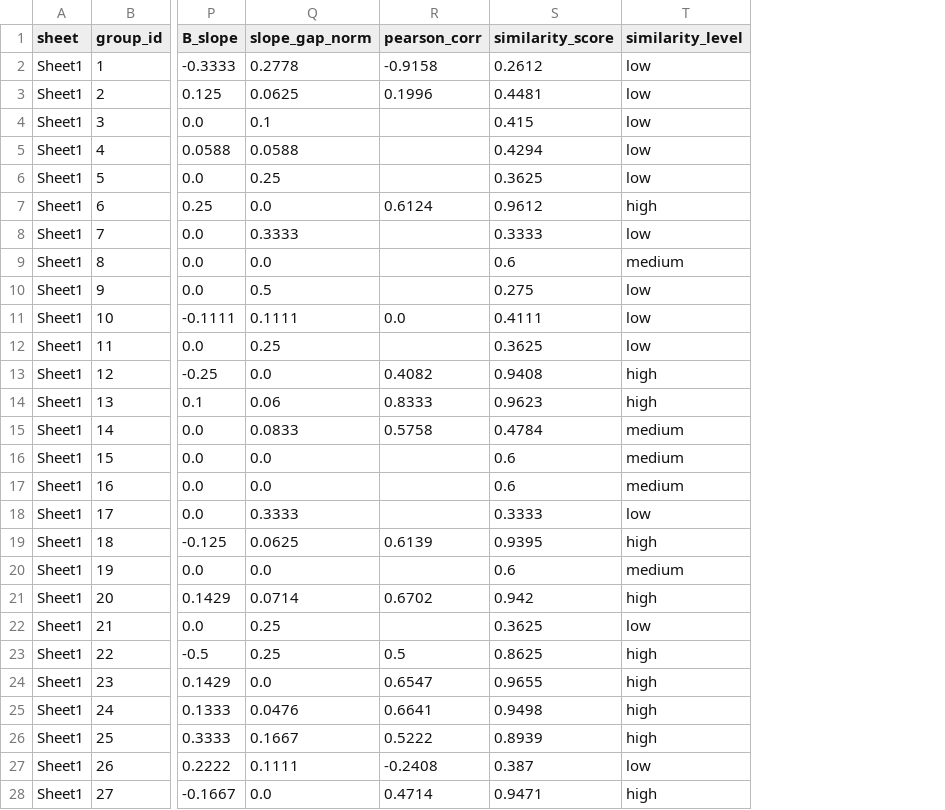
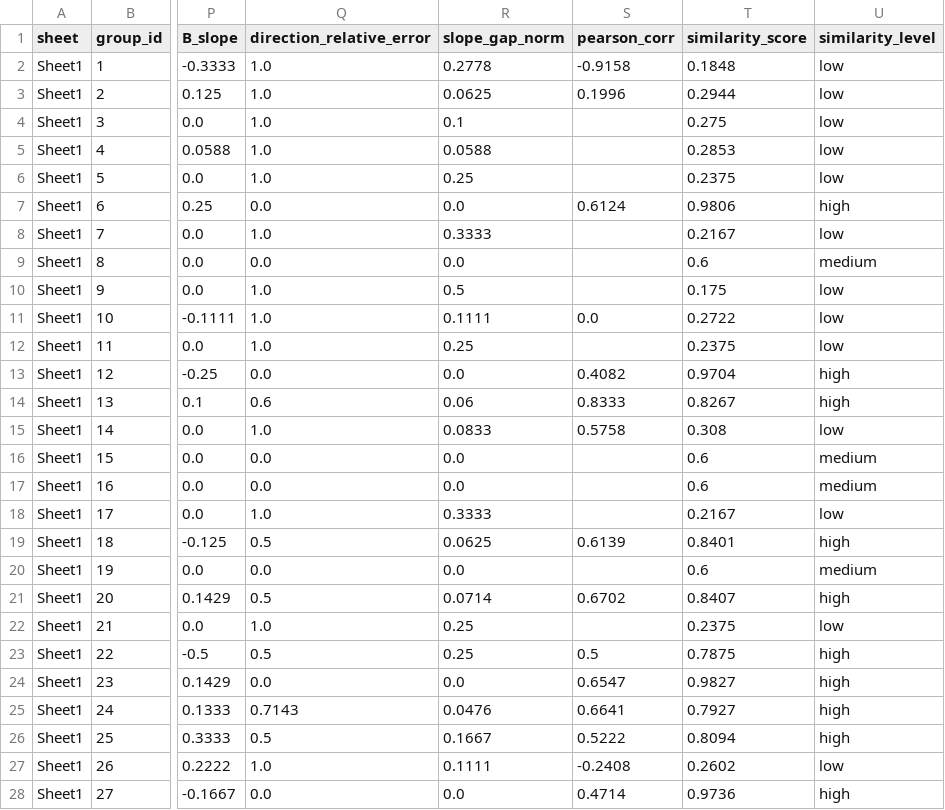
Before and after one commit to david6666666/ab-trend-group-analysis, a CSV file: output/group_details.csv, drawn as a sheet; only a part is shown, gaps mark what is left out; addresses are those after the commit; the diff covers the shown part only; the diff names each change by its address in the sheet, - before the commit and + after, or states it on an @@ line.

Commit message:
Add direction relative error to similarity scoring
Signed-off-by: David Chen <530634352@qq.com>

```diff
--- a/output/group_details.csv
+++ b/output/group_details.csv
+column Q (direction_relative_error), rows 2-28: 1.0 | 1.0 | 1.0 | 1.0 | 1.0 | 0.0 | 1.0 | 0.0 | 1.0 | 1.0 | 1.0 | 0.0 | 0.6 | 1.0 | 0.0 | 0.0 | 1.0 | 0.5 | 0.0 | 0.5 | 1.0 | 0.5 | 0.0 | 0.7143 | 0.5 | 1.0 | 0.0
-T2 (similarity_score): 0.2612
+T2 (similarity_score): 0.1848
-T3 (similarity_score): 0.4481
+T3 (similarity_score): 0.2944
-T4 (similarity_score): 0.415
+T4 (similarity_score): 0.275
-T5 (similarity_score): 0.4294
+T5 (similarity_score): 0.2853
-T6 (similarity_score): 0.3625
+T6 (similarity_score): 0.2375
-T7 (similarity_score): 0.9612
+T7 (similarity_score): 0.9806
-T8 (similarity_score): 0.3333
+T8 (similarity_score): 0.2167
-T10 (similarity_score): 0.275
+T10 (similarity_score): 0.175
-T11 (similarity_score): 0.4111
+T11 (similarity_score): 0.2722
-T12 (similarity_score): 0.3625
+T12 (similarity_score): 0.2375
-T13 (similarity_score): 0.9408
+T13 (similarity_score): 0.9704
-T14 (similarity_score): 0.9623
+T14 (similarity_score): 0.8267
-T15 (similarity_score): 0.4784
+T15 (similarity_score): 0.308
-U15 (similarity_level): medium
+U15 (similarity_level): low
-T18 (similarity_score): 0.3333
+T18 (similarity_score): 0.2167
-T19 (similarity_score): 0.9395
+T19 (similarity_score): 0.8401
-T21 (similarity_score): 0.942
+T21 (similarity_score): 0.8407
-T22 (similarity_score): 0.3625
+T22 (similarity_score): 0.2375
-T23 (similarity_score): 0.8625
+T23 (similarity_score): 0.7875
-T24 (similarity_score): 0.9655
+T24 (similarity_score): 0.9827
-T25 (similarity_score): 0.9498
+T25 (similarity_score): 0.7927
-T26 (similarity_score): 0.8939
+T26 (similarity_score): 0.8094
-T27 (similarity_score): 0.387
+T27 (similarity_score): 0.2602
-T28 (similarity_score): 0.9471
+T28 (similarity_score): 0.9736
```
Also changed, not shown: 28 edited cells elsewhere in this file, output/sheet_summary.csv, 5 other files.
